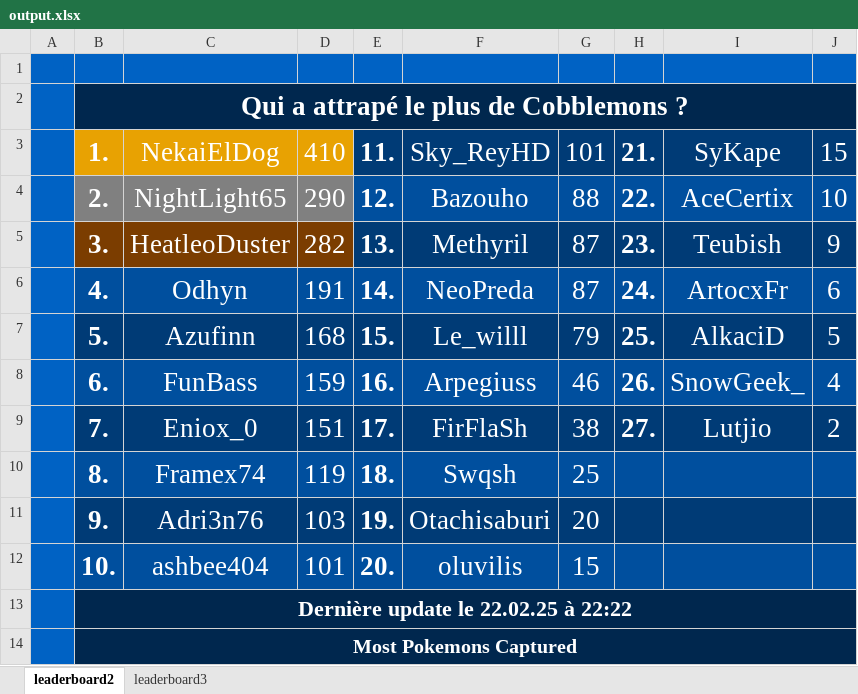
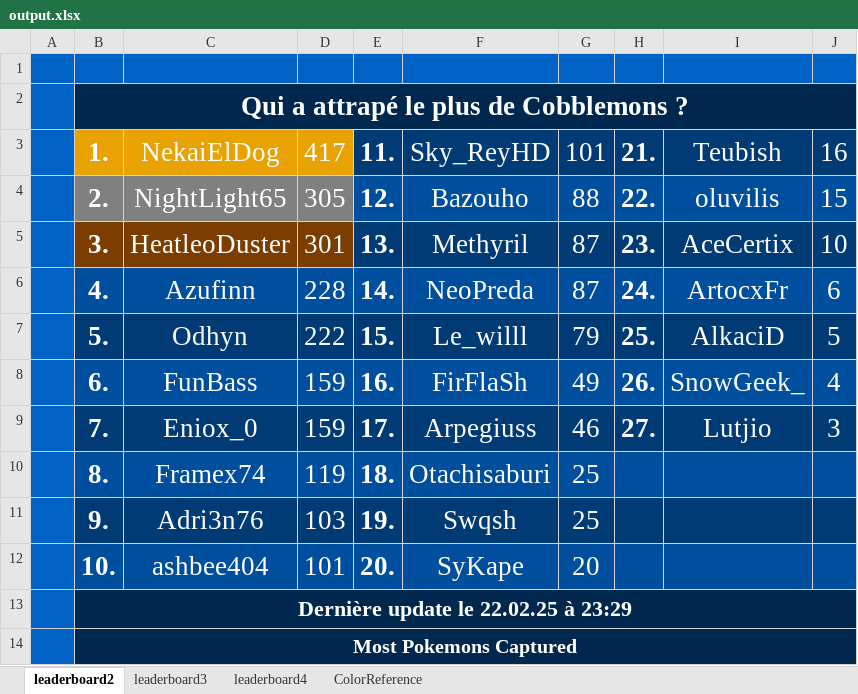
Before and after one commit to CarlNoe/scoreboard, an Excel workbook: output.xlsx, sheet leaderboard2, drawn as a sheet; values as stored, in another font and other column widths than the file's, no borders; the diff names each change by its address in the sheet, - before the commit and + after, or states it on an @@ line.

```diff
--- a/output.xlsx (sheet leaderboard2)
+++ b/output.xlsx (sheet leaderboard2)
+sheet tab: leaderboard4
+sheet tab: ColorReference
-D3: 410
+D3: 417
-I3: SyKape
+I3: Teubish
-J3: 15
+J3: 16
-D4: 290
+D4: 305
-I4: AceCertix
+I4: oluvilis
-J4: 10
+J4: 15
-D5: 282
+D5: 301
-I5: Teubish
+I5: AceCertix
-J5: 9
+J5: 10
-C6: Odhyn
+C6: Azufinn
-D6: 191
+D6: 228
-C7: Azufinn
+C7: Odhyn
-D7: 168
+D7: 222
-F8: Arpegiuss
+F8: FirFlaSh
-G8: 46
+G8: 49
-D9: 151
+D9: 159
-F9: FirFlaSh
+F9: Arpegiuss
-G9: 38
+G9: 46
-J9: 2
+J9: 3
-F10: Swqsh
+F10: Otachisaburi
-F11: Otachisaburi
+F11: Swqsh
-G11: 20
+G11: 25
-F12: oluvilis
+F12: SyKape
-G12: 15
+G12: 20
-B13: Dernière update le 22.02.25 à 22:22
+B13: Dernière update le 22.02.25 à 23:29
```
Also changed, not shown: sheet leaderboard3, template.xlsx, 4 other files.
